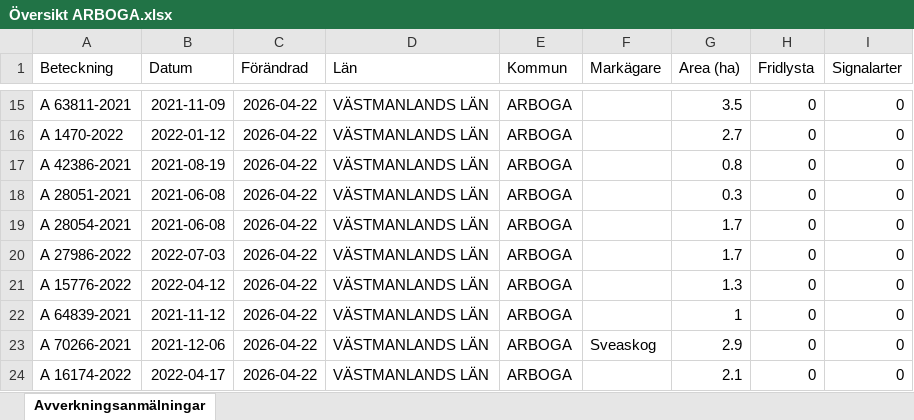
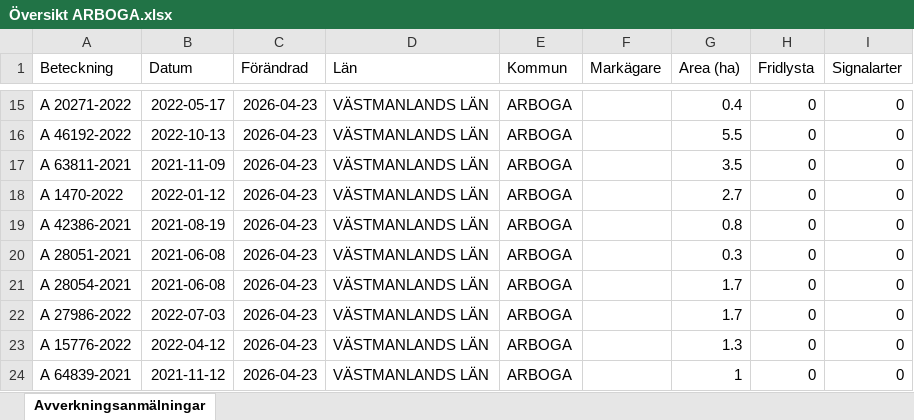
Before and after one commit to klasma/Logging_1984, an Excel workbook: Översikt ARBOGA.xlsx, sheet Avverkningsanmälningar, drawn as a sheet; only a part is shown, gaps mark what is left out; values as stored, in another font and other column widths than the file's, no borders; the diff covers the shown part only; the diff names each change by its address in the sheet, - before the commit and + after, or states it on an @@ line.

```diff
--- a/Översikt ARBOGA.xlsx (sheet Avverkningsanmälningar)
+++ b/Översikt ARBOGA.xlsx (sheet Avverkningsanmälningar)
-A15 (Beteckning): A 63811-2021
+A15 (Beteckning): A 20271-2022
-B15 (Datum): 2021-11-09
+B15 (Datum): 2022-05-17
-C15:C24 (Förändrad): 2026-04-22
+C15:C24 (Förändrad): 2026-04-23
-G15 (Area (ha)): 3.5
+G15 (Area (ha)): 0.4
-A16 (Beteckning): A 1470-2022
+A16 (Beteckning): A 46192-2022
-B16 (Datum): 2022-01-12
+B16 (Datum): 2022-10-13
-G16 (Area (ha)): 2.7
+G16 (Area (ha)): 5.5
-A17 (Beteckning): A 42386-2021
+A17 (Beteckning): A 63811-2021
-B17 (Datum): 2021-08-19
+B17 (Datum): 2021-11-09
-G17 (Area (ha)): 0.8
+G17 (Area (ha)): 3.5
-A18 (Beteckning): A 28051-2021
+A18 (Beteckning): A 1470-2022
-B18 (Datum): 2021-06-08
+B18 (Datum): 2022-01-12
-G18 (Area (ha)): 0.3
+G18 (Area (ha)): 2.7
-A19 (Beteckning): A 28054-2021
+A19 (Beteckning): A 42386-2021
-B19 (Datum): 2021-06-08
+B19 (Datum): 2021-08-19
-G19 (Area (ha)): 1.7
+G19 (Area (ha)): 0.8
-A20 (Beteckning): A 27986-2022
+A20 (Beteckning): A 28051-2021
-B20 (Datum): 2022-07-03
+B20 (Datum): 2021-06-08
-G20 (Area (ha)): 1.7
+G20 (Area (ha)): 0.3
-A21 (Beteckning): A 15776-2022
+A21 (Beteckning): A 28054-2021
-B21 (Datum): 2022-04-12
+B21 (Datum): 2021-06-08
-G21 (Area (ha)): 1.3
+G21 (Area (ha)): 1.7
-A22 (Beteckning): A 64839-2021
+A22 (Beteckning): A 27986-2022
-B22 (Datum): 2021-11-12
+B22 (Datum): 2022-07-03
-G22 (Area (ha)): 1
+G22 (Area (ha)): 1.7
-A23 (Beteckning): A 70266-2021
+A23 (Beteckning): A 15776-2022
-B23 (Datum): 2021-12-06
+B23 (Datum): 2022-04-12
-F23 (Markägare): Sveaskog
+F23 (Markägare): (empty)
-G23 (Area (ha)): 2.9
+G23 (Area (ha)): 1.3
-A24 (Beteckning): A 16174-2022
+A24 (Beteckning): A 64839-2021
-B24 (Datum): 2022-04-17
+B24 (Datum): 2021-11-12
-G24 (Area (ha)): 2.1
+G24 (Area (ha)): 1
```
Also changed, not shown: 825 edited cells elsewhere in this sheet, artfynd/A 17706-2025 artfynd.xlsx, artfynd/A 20064-2024 artfynd.xlsx, 38 other files.
